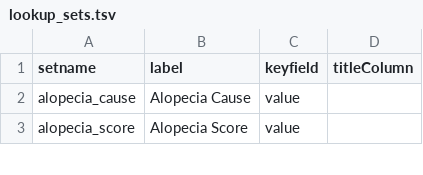
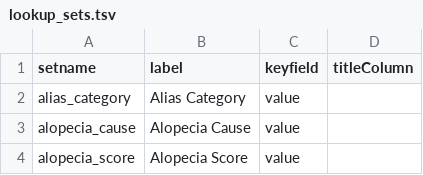
Before and after one commit to LabKey/ehrModules, a TSV file: ehr/resources/data/lookup_sets.tsv, drawn as a sheet; only a part is shown; the diff names each change by its address in the sheet, - before the commit and + after, or states it on an @@ line.

```diff
--- a/ehr/resources/data/lookup_sets.tsv
+++ b/ehr/resources/data/lookup_sets.tsv
+row 2: alias_category | Alias Category | value
```
Also changed, not shown: ehr/resources/data/lookupsManifest.tsv, 14 other files.
